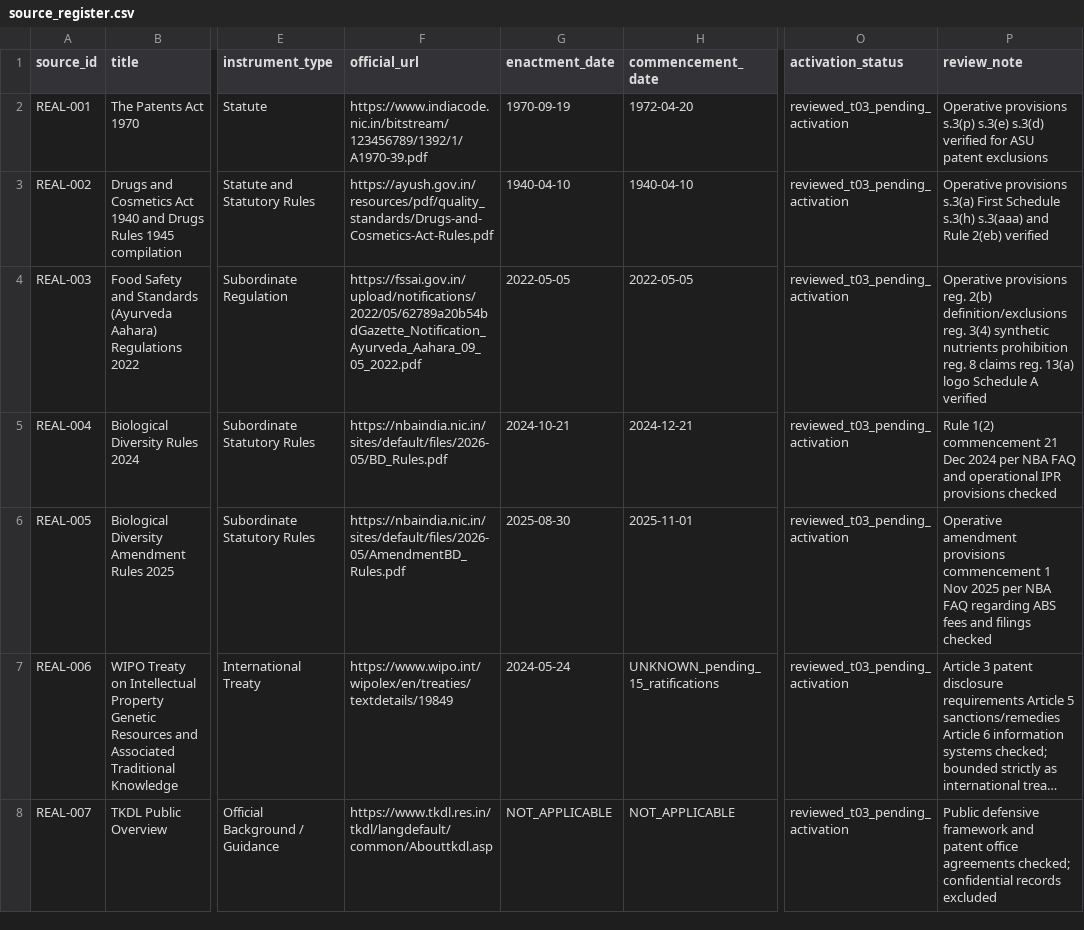
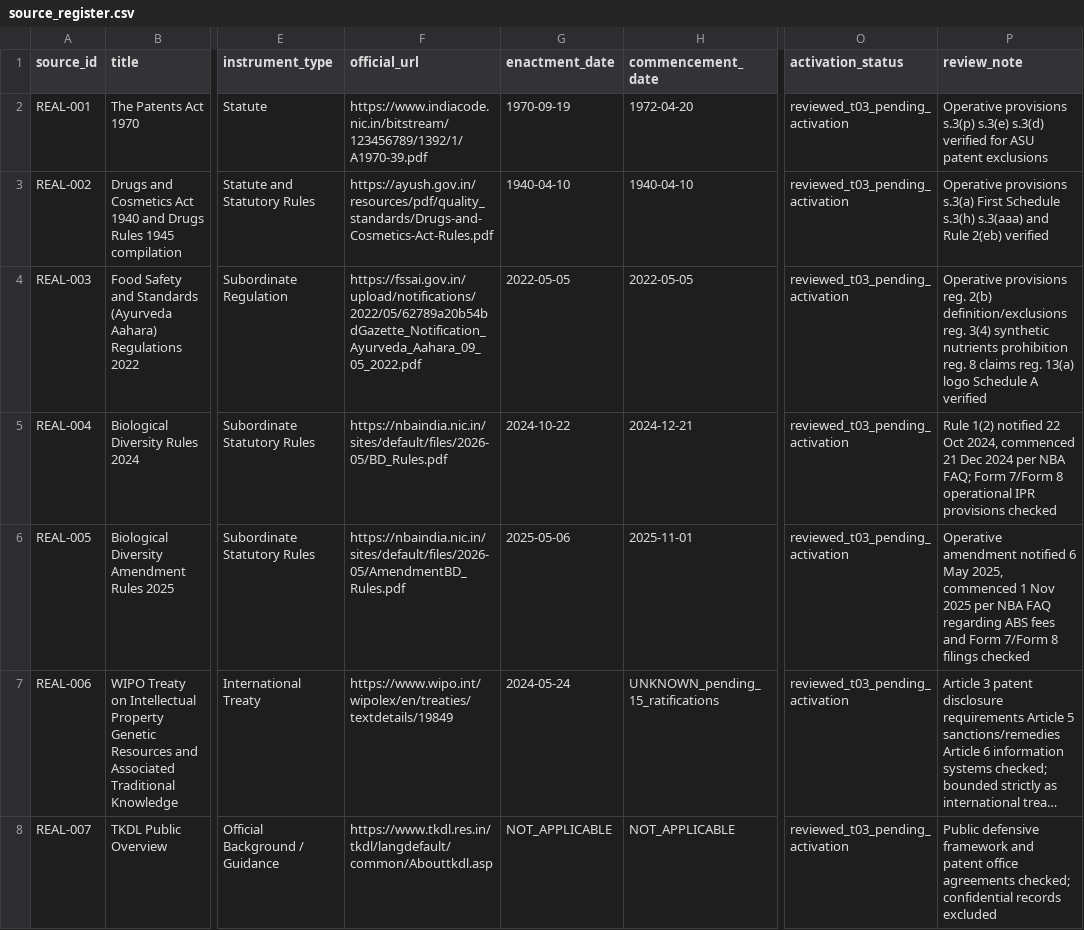
Before and after one commit to Harshit-ambati/IP-SAKTI-Sahayak, a CSV file: data/corpus/source_register.csv, drawn as a sheet; only a part is shown, gaps mark what is left out; long unchanged cells end in …; the diff covers the shown part only; the diff names each change by its address in the sheet, - before the commit and + after, or states it on an @@ line.

```diff
--- a/data/corpus/source_register.csv
+++ b/data/corpus/source_register.csv
-G5 (enactment_date): 2024-10-21
+G5 (enactment_date): 2024-10-22
-P5 (review_note): Rule 1(2) commencement 21 Dec 2024 per NBA FAQ and operational IPR…
+P5 (review_note): Rule 1(2) notified 22 Oct 2024, commenced 21 Dec 2024 per NBA FAQ; Form 7/Form 8 operational IPR…
-G6 (enactment_date): 2025-08-30
+G6 (enactment_date): 2025-05-06
-P6 (review_note): Operative amendment provisions commencement 1 Nov 2025 per NBA FAQ regarding ABS fees and filings checked
+P6 (review_note): Operative amendment notified 6 May 2025, commenced 1 Nov 2025 per NBA FAQ regarding ABS fees and Form 7/Form 8 filings checked
```
Also changed, not shown: 9 edited cells elsewhere in this file, data/corpus/documents.csv, data/corpus/passages.csv, 8 other files.
